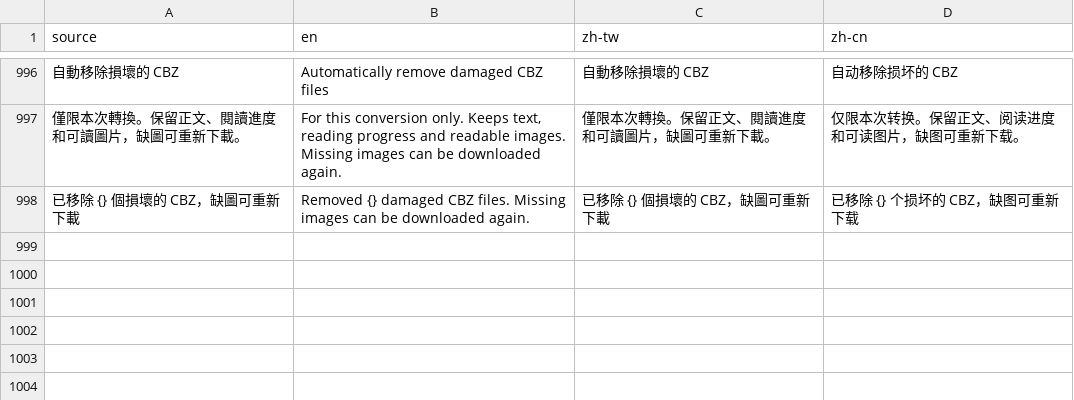
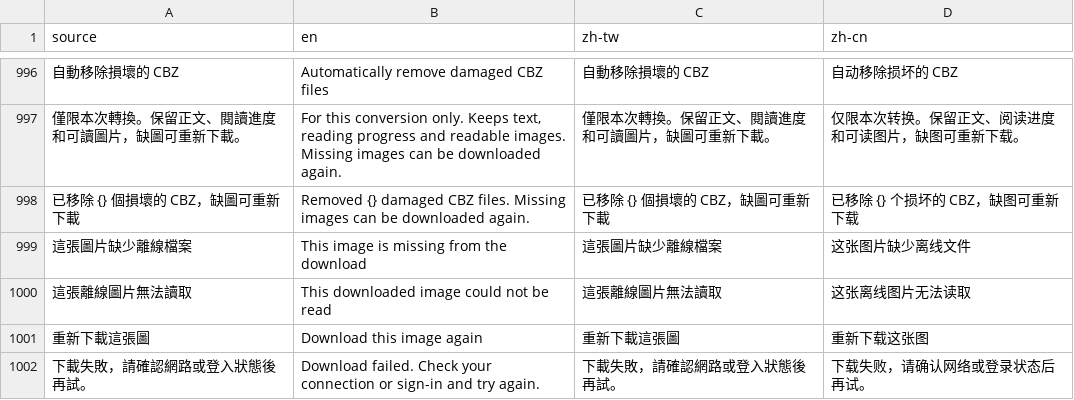
Before and after one commit to LittleSurvival/yamibo-app, a CSV file: i18n/base.csv, drawn as a sheet; only a part is shown, gaps mark what is left out; the diff names each change by its address in the sheet, - before the commit and + after, or states it on an @@ line.

Commit message:
Cover reader image failures, individual repair and interrupted index recovery

```diff
--- a/i18n/base.csv
+++ b/i18n/base.csv
+row 999: 這張圖片缺少離線檔案 | This image is missing from the download | 這張圖片缺少離線檔案 | 这张图片缺少离线文件
+row 1000: 這張離線圖片無法讀取 | This downloaded image could not be read | 這張離線圖片無法讀取 | 这张离线图片无法读取
+row 1001: 重新下載這張圖 | Download this image again | 重新下載這張圖 | 重新下载这张图
+row 1002: 下載失敗，請確認網路或登入狀態後再試。 | Download failed. Check your connection or sign-in and try again. | 下載失敗，請確認網路或登入狀態後再試。 | 下载失败，请确认网络或登录状态后再试。
```
Also changed, not shown: 7 other files.
